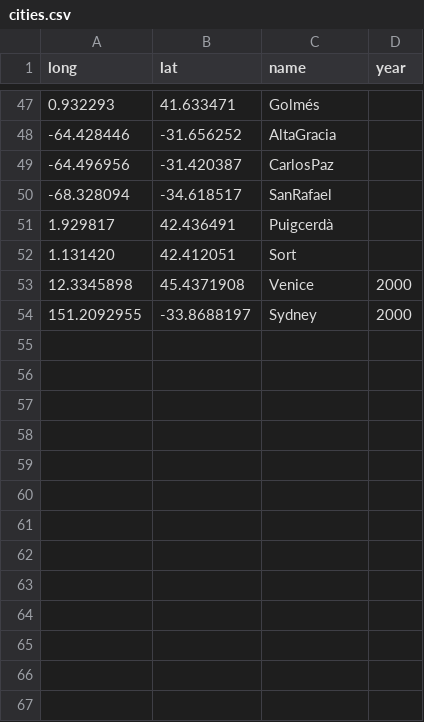
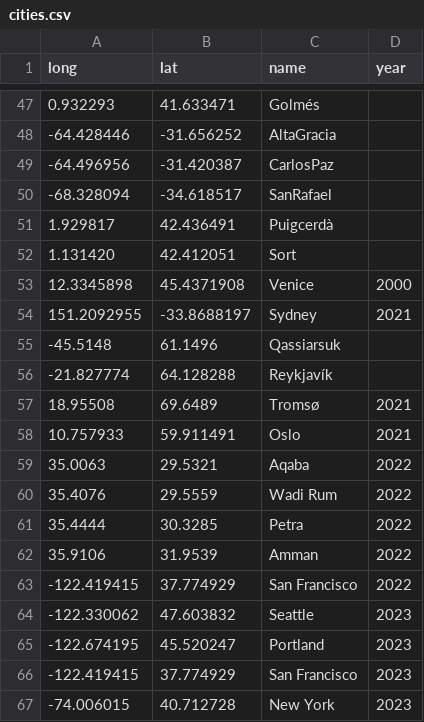
Before and after one commit to acasquete/acasquete.github.io, a CSV file: _data/cities.csv, drawn as a sheet; only a part is shown, gaps mark what is left out.

```diff
--- a/_data/cities.csv
+++ b/_data/cities.csv
@@ -53,2 +53,15 @@ long,lat,name,year
 12.3345898,45.4371908,"Venice",2000
-151.2092955,-33.8688197,"Sydney",2000
+151.2092955,-33.8688197,"Sydney",2021
+-45.5148,61.1496,"Qassiarsuk"
+-21.827774,64.128288,"Reykjavík"
+18.95508,69.6489,"Tromsø",2021
+10.757933,59.911491,"Oslo",2021
+35.0063,29.5321,"Aqaba",2022
+35.4076,29.5559,"Wadi Rum",2022
+35.4444,30.3285,"Petra",2022
+35.9106,31.9539,"Amman",2022
+-122.419415,37.774929,"San Francisco",2022
+-122.330062,47.603832,"Seattle",2023
+-122.674195,45.520247,"Portland",2023
+-122.419415,37.774929,"San Francisco",2023
+-74.006015,40.712728,"New York",2023
```
Also changed, not shown: 1 other file.
